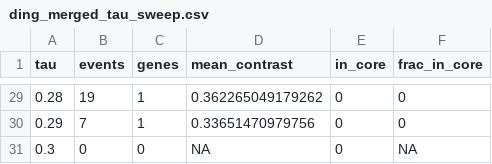
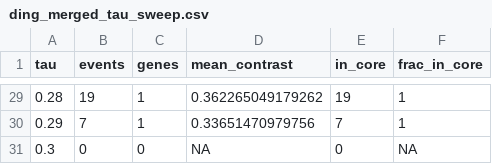
Before and after one commit to ldelitala/sc-isoform-cotan, a CSV file: results/ding_cortex_2/plots/ding_merged_tau_sweep.csv, drawn as a sheet; only a part is shown, gaps mark what is left out; the diff covers the shown part only.

Commit message:
Ding DTU: republish at min_dea_contrast 0.09 (joint-stable tau)
The published ding candidate tables, gene-vs-transcript comparison, tau-sweep
plots, and DTU log are regenerated at tau=0.09 (41/38 events, 5/3 genes,
38 shared / 3 + 0 exclusive) instead of 0.05 (46/46). The threshold sits on
the joint plateau of both clusterizations. Config, docs, results/README, and
verify_dtu_parity reference values updated to the new published tables.

```diff
--- a/results/ding_cortex_2/plots/ding_merged_tau_sweep.csv
+++ b/results/ding_cortex_2/plots/ding_merged_tau_sweep.csv
@@ -29,3 +29,3 @@
-0.28,19,1,0.362265049179262,0,0
-0.29,7,1,0.33651470979756,0,0
+0.28,19,1,0.362265049179262,19,1
+0.29,7,1,0.33651470979756,7,1
 0.3,0,0,NA,0,NA
```
Also changed, not shown: 54 edited cells elsewhere in this file, results/ding_cortex_2/plots/ding_gene_cluster_tau_sweep.csv, results/ding_cortex_2/tables/dtu_exclusive_file1.csv, 11 other files.
